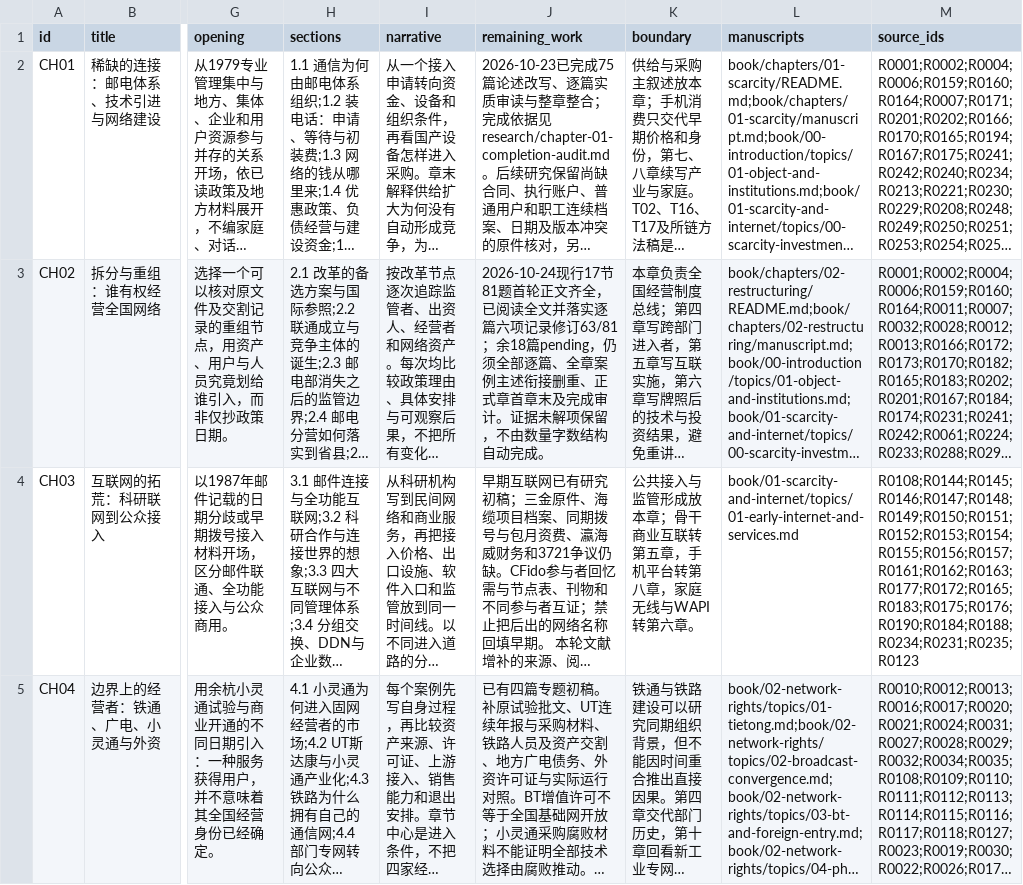
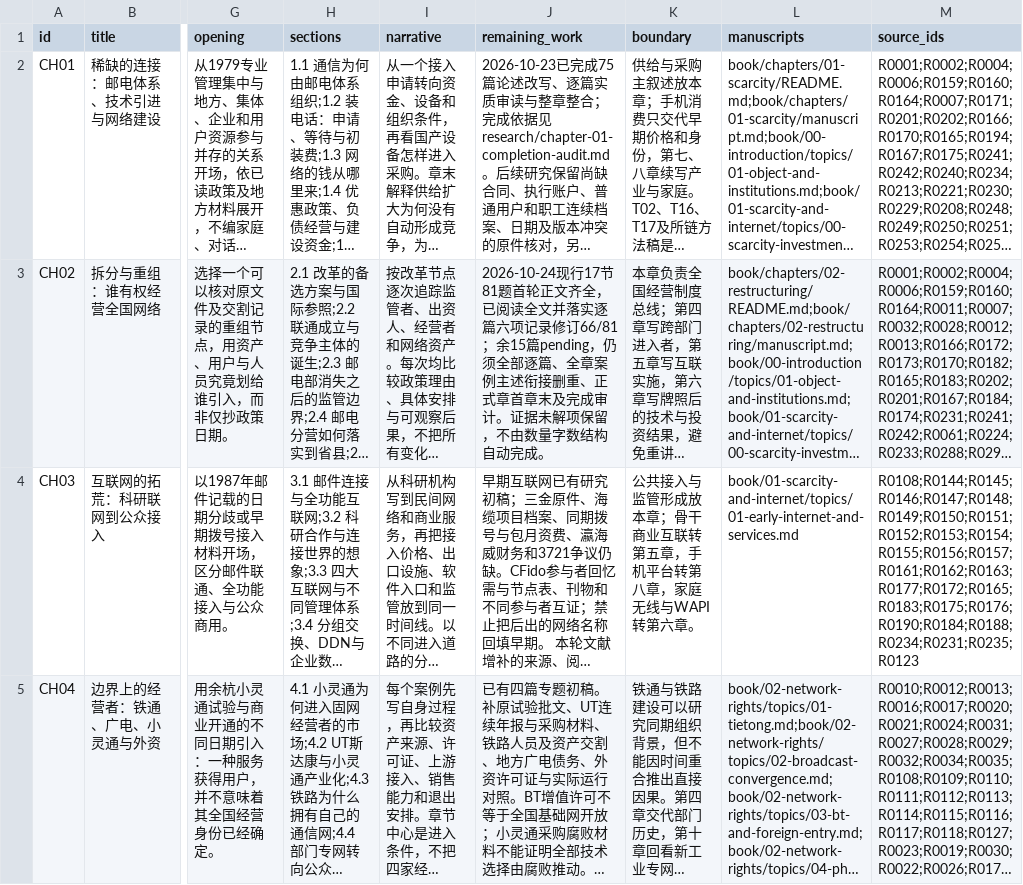
Before and after one commit to pty819/order-of-connectivity, a CSV file: research/chapter-plan-v1.csv, drawn as a sheet; only a part is shown, gaps mark what is left out; long unchanged cells end in …; the diff names each change by its address in the sheet, - before the commit and + after, or states it on an @@ line.

```diff
--- a/research/chapter-plan-v1.csv
+++ b/research/chapter-plan-v1.csv
-J3 (remaining_work): …记录修订63/81；余18篇pending，仍…
+J3 (remaining_work): …记录修订66/81；余15篇pending，仍…
```
Also changed, not shown: references/references.csv, research/chapter-02-integrated-audit.csv, 14 other files.
